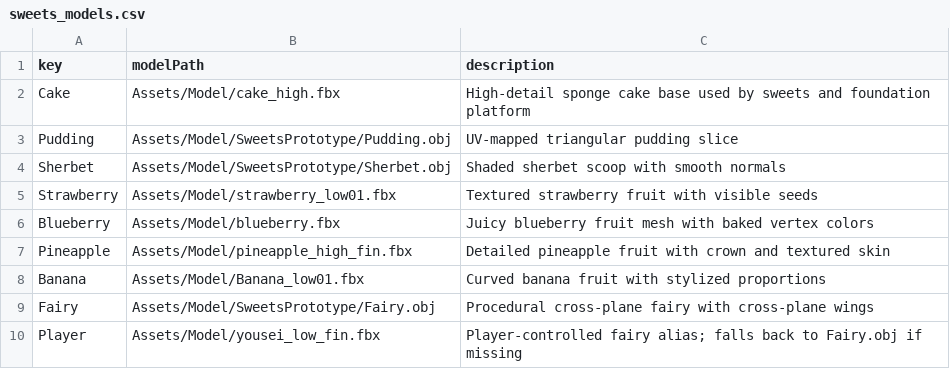
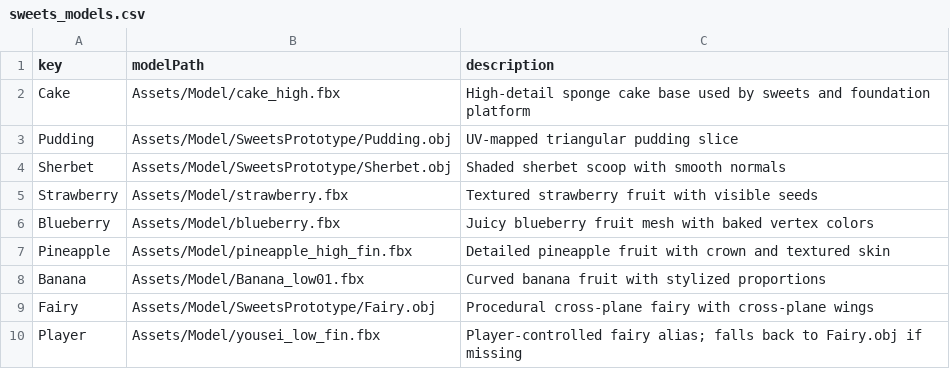
Before and after one commit to Aromoboy/HAL_HEW_216, a CSV file: HEWGame/Assets/Config/sweets_models.csv, drawn as a sheet.

Commit message:
Fix strawberry texture mapping

```diff
--- a/HEWGame/Assets/Config/sweets_models.csv
+++ b/HEWGame/Assets/Config/sweets_models.csv
@@ -4,3 +4,3 @@ Pudding,Assets/Model/SweetsPrototype/Pudding.obj,UV-mapped triangular pudding sl
 Sherbet,Assets/Model/SweetsPrototype/Sherbet.obj,Shaded sherbet scoop with smooth normals
-Strawberry,Assets/Model/strawberry_low01.fbx,Textured strawberry fruit with visible seeds
+Strawberry,Assets/Model/strawberry.fbx,Textured strawberry fruit with visible seeds
 Blueberry,Assets/Model/blueberry.fbx,Juicy blueberry fruit mesh with baked vertex colors
```
Also changed, not shown: 2 other files.
